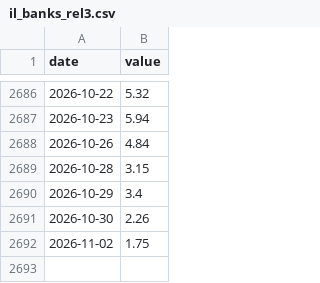
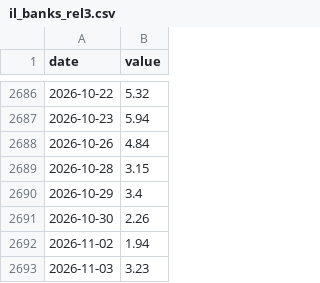
Before and after one commit to Michaelz1599/forte-markets, a CSV file: data/series/il_banks_rel3.csv, drawn as a sheet; only a part is shown, gaps mark what is left out.

```diff
--- a/data/series/il_banks_rel3.csv
+++ b/data/series/il_banks_rel3.csv
@@ -2691,2 +2691,3 @@ date,value
 2026-10-30,2.26
-2026-11-02,1.75
+2026-11-02,1.94
+2026-11-03,3.23
```
Also changed, not shown: data/series/il_ew_rel3.csv, data/series/ta35_ma200.csv, 14 other files.
